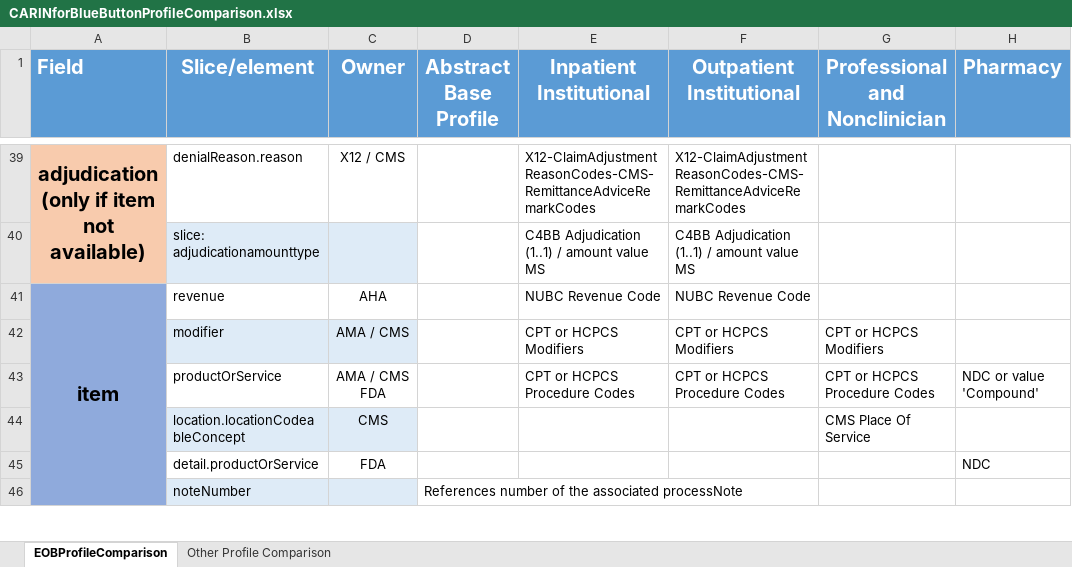
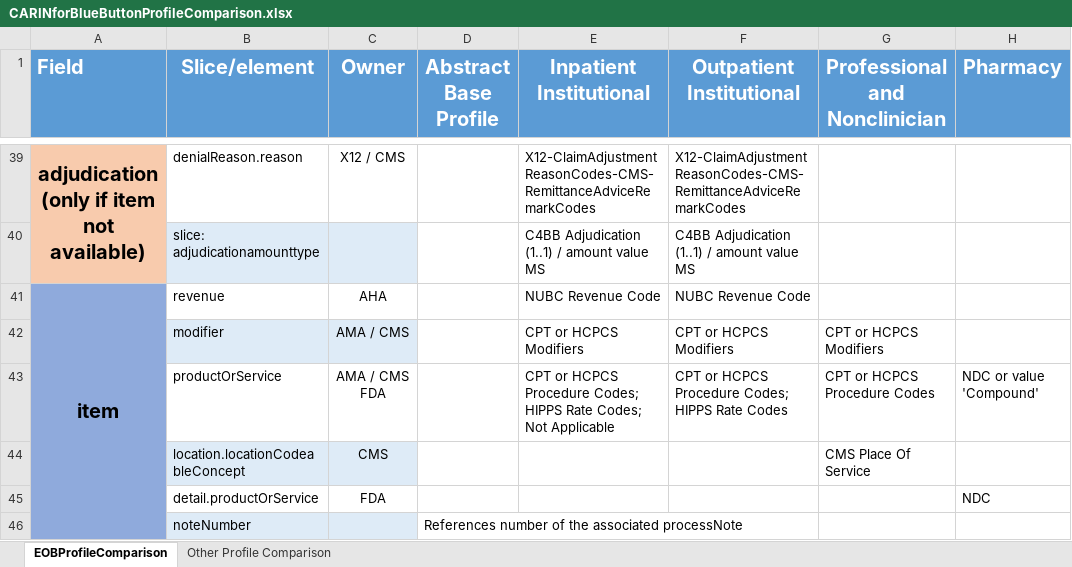
Before and after one commit to HL7/carin-bb, an Excel workbook: input/images/CARINforBlueButtonProfileComparison.xlsx, sheet EOBProfileComparison, drawn as a sheet; only a part is shown, gaps mark what is left out; values as stored, in another font and other column widths than the file's, no borders; the diff names each change by its address in the sheet, - before the commit and + after, or states it on an @@ line.

Commit message:
Update to HIPPS description

```diff
--- a/input/images/CARINforBlueButtonProfileComparison.xlsx (sheet EOBProfileComparison)
+++ b/input/images/CARINforBlueButtonProfileComparison.xlsx (sheet EOBProfileComparison)
-E43 (Inpatient Institutional): CPT or HCPCS Procedure Codes
+E43 (Inpatient Institutional): CPT or HCPCS Procedure Codes; HIPPS Rate Codes; Not Applicable
-F43 (Outpatient Institutional): CPT or HCPCS Procedure Codes
+F43 (Outpatient Institutional): CPT or HCPCS Procedure Codes; HIPPS Rate Codes
```
Also changed, not shown: 2 other files.
